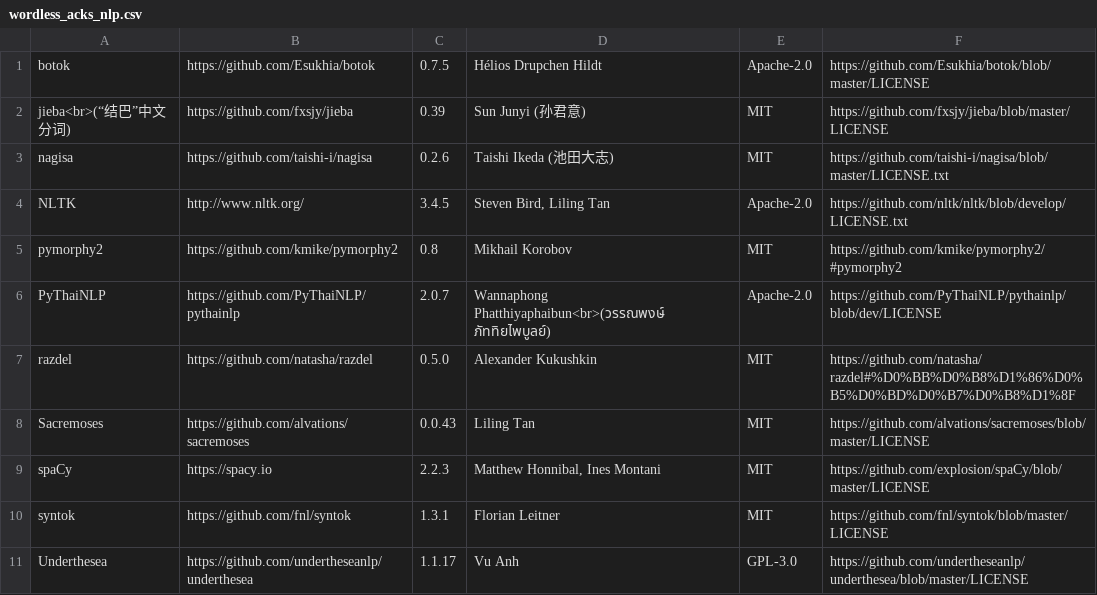
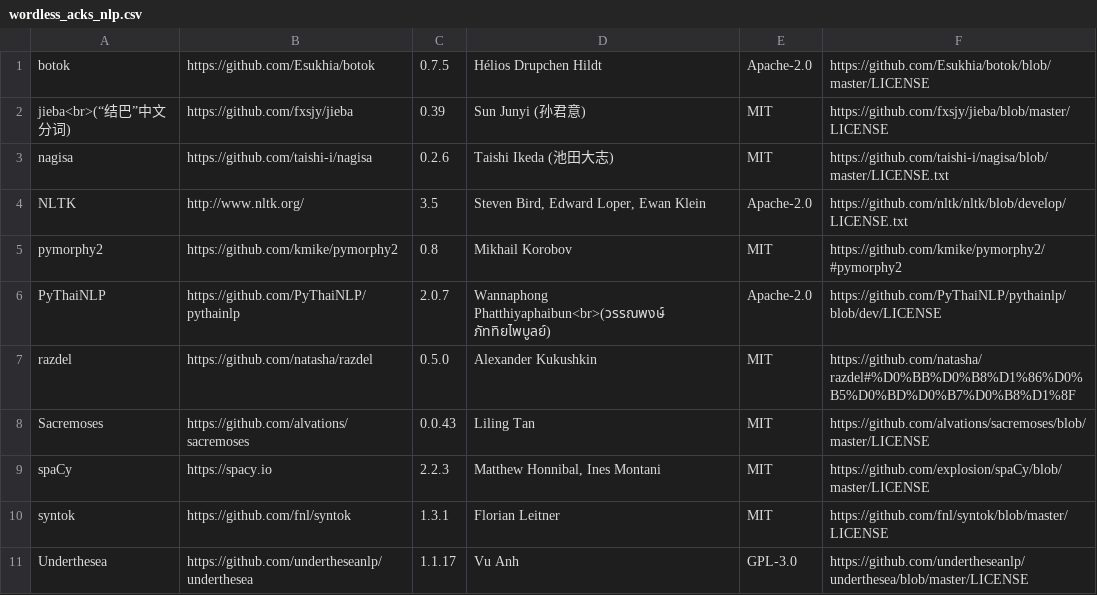
Before and after one commit to tohosin/Wordless, a CSV file: src/wordless_acks/wordless_acks_nlp.csv, drawn as a sheet.

```diff
--- a/src/wordless_acks/wordless_acks_nlp.csv
+++ b/src/wordless_acks/wordless_acks_nlp.csv
@@ -3,3 +3,3 @@ jieba<br>(“结巴”中文分词)|https://github.com/fxsjy/jieba|0.39|Sun Juny
 nagisa|https://github.com/taishi-i/nagisa|0.2.6|Taishi Ikeda (池田大志)|MIT|https://github.com/taishi-i/nagisa/blob/master/LICENSE.txt
-NLTK|http://www.nltk.org/|3.4.5|Steven Bird, Liling Tan|Apache-2.0|https://github.com/nltk/nltk/blob/develop/LICENSE.txt
+NLTK|http://www.nltk.org/|3.5|Steven Bird, Edward Loper, Ewan Klein|Apache-2.0|https://github.com/nltk/nltk/blob/develop/LICENSE.txt
 pymorphy2|https://github.com/kmike/pymorphy2|0.8|Mikhail Korobov|MIT|https://github.com/kmike/pymorphy2/#pymorphy2
```
Also changed, not shown: 1 other file.
